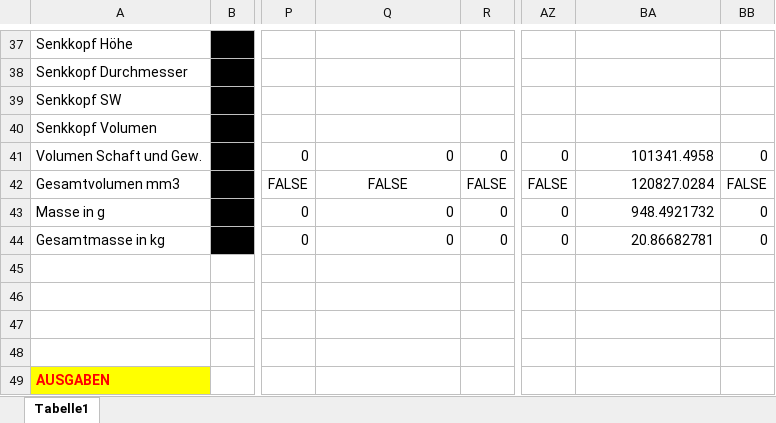
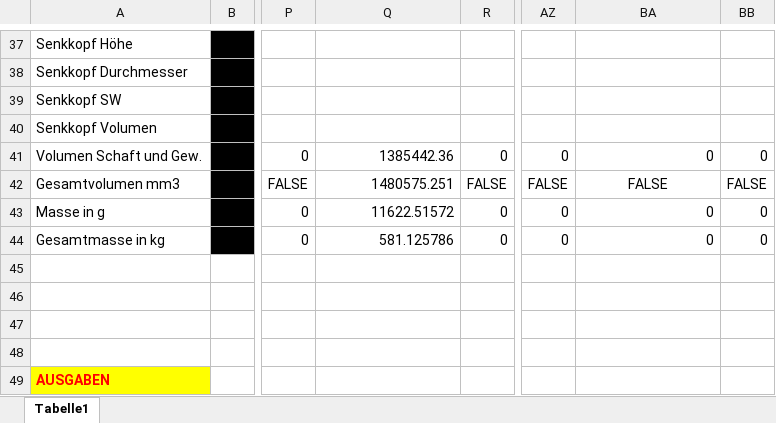
Before and after one commit to DanielMachina/HSP-SoSe-2021, an Excel workbook: Schrauben/Tabelle-Werte.xlsx, sheet Tabelle1, drawn as a sheet; only a part is shown, gaps mark what is left out; values as stored, in another font and other column widths than the file's, no borders; the diff covers the shown part only; the diff names each change by its address in the sheet, - before the commit and + after, or states it on an @@ line.

Commit message:
Update Tabelle-Werte.xlsx

```diff
--- a/Schrauben/Tabelle-Werte.xlsx (sheet Tabelle1)
+++ b/Schrauben/Tabelle-Werte.xlsx (sheet Tabelle1)
-Q41: 0
+Q41: 1385442.36
-BA41: 101341.4958
+BA41: 0
-Q42: FALSE
+Q42: 1480575.251
-Q42 alignment: center
+Q42 alignment: right
-BA42: 120827.0284
+BA42: FALSE
-BA42 alignment: right
+BA42 alignment: center
-Q43: 0
+Q43: 11622.51572
-BA43: 948.4921732
+BA43: 0
-Q44: 0
+Q44: 581.125786
-BA44: 20.86682781
+BA44: 0
```
Also changed, not shown: 10 added rows, 10 removed rows, 27 edited cells and cell formats elsewhere in this sheet, formulas that keep their value.
